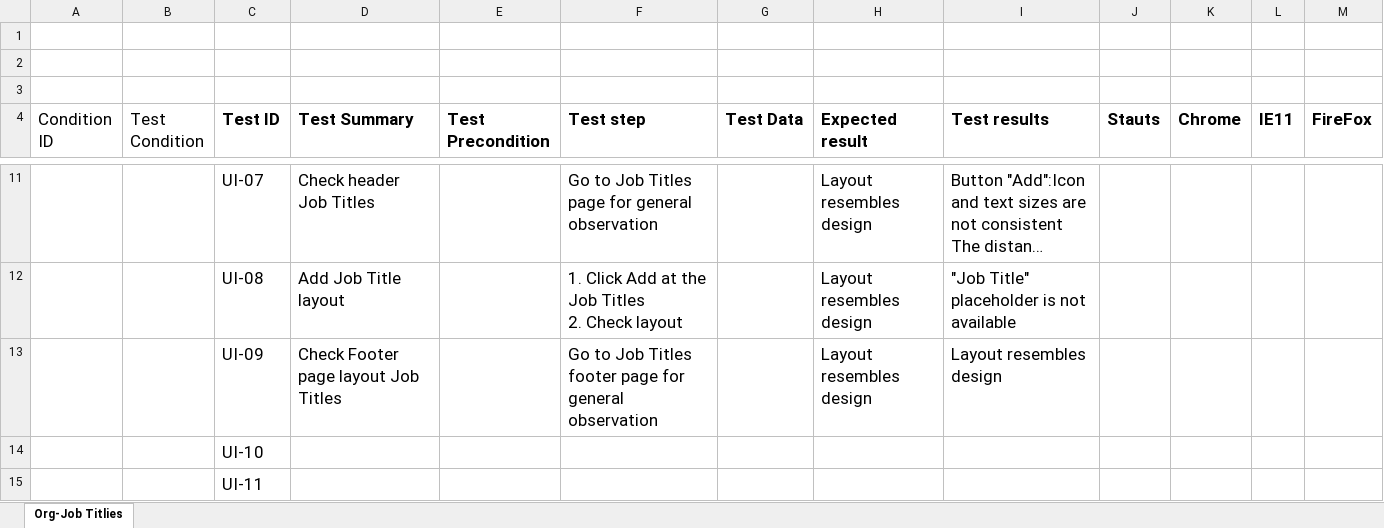
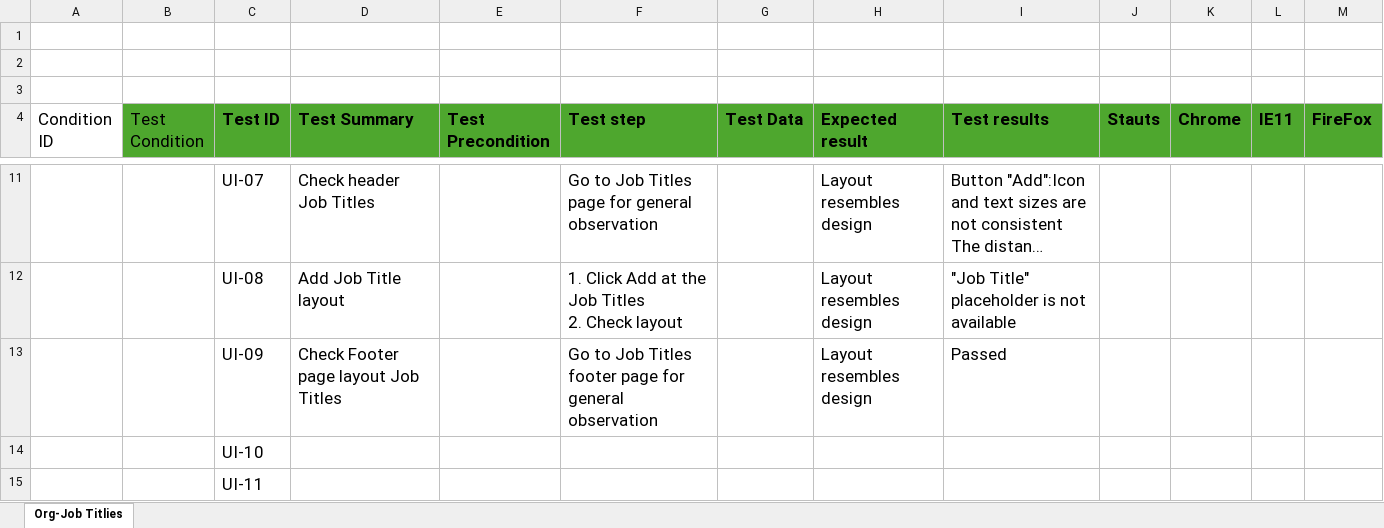
Before and after one commit to phanmyle/Job-Titles, an Excel workbook: OrgHRM-Job Titles.xlsx, sheet Org-Job Titlies, drawn as a sheet; only a part is shown, gaps mark what is left out; long unchanged cells end in …; values as stored, in another font and other column widths than the file's, no borders; the diff covers the shown part only; the diff names each change by its address in the sheet, - before the commit and + after, or states it on an @@ line.

```diff
--- a/OrgHRM-Job Titles.xlsx (sheet Org-Job Titlies)
+++ b/OrgHRM-Job Titles.xlsx (sheet Org-Job Titlies)
-B4:M4 fill: none
+B4:M4 fill: #4EA72E
-I13 (Test results): Layout resembles design
+I13 (Test results): Passed
```
Also changed, not shown: 1 added row, 64 edited cells and cell formats elsewhere in this sheet.
